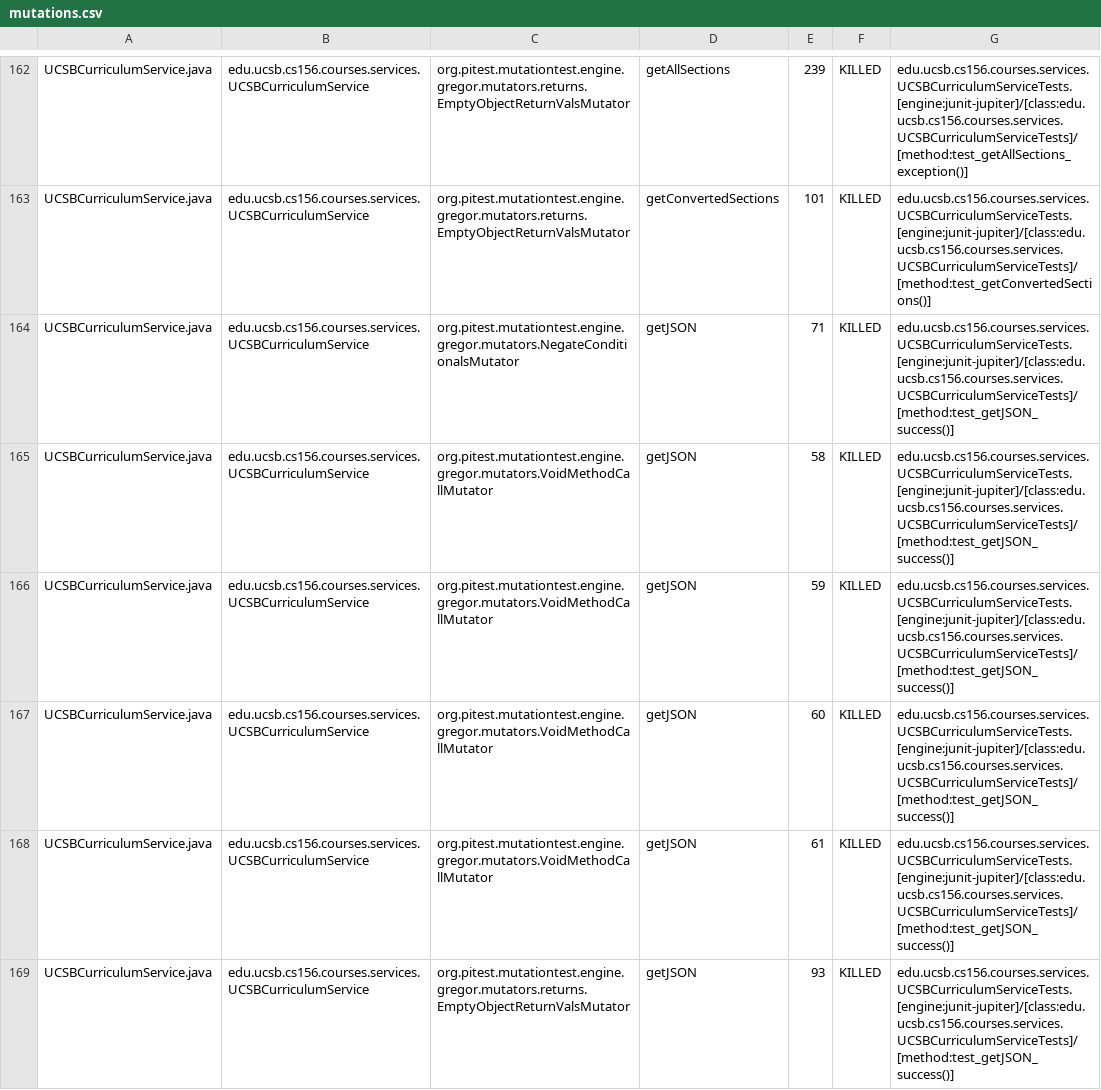
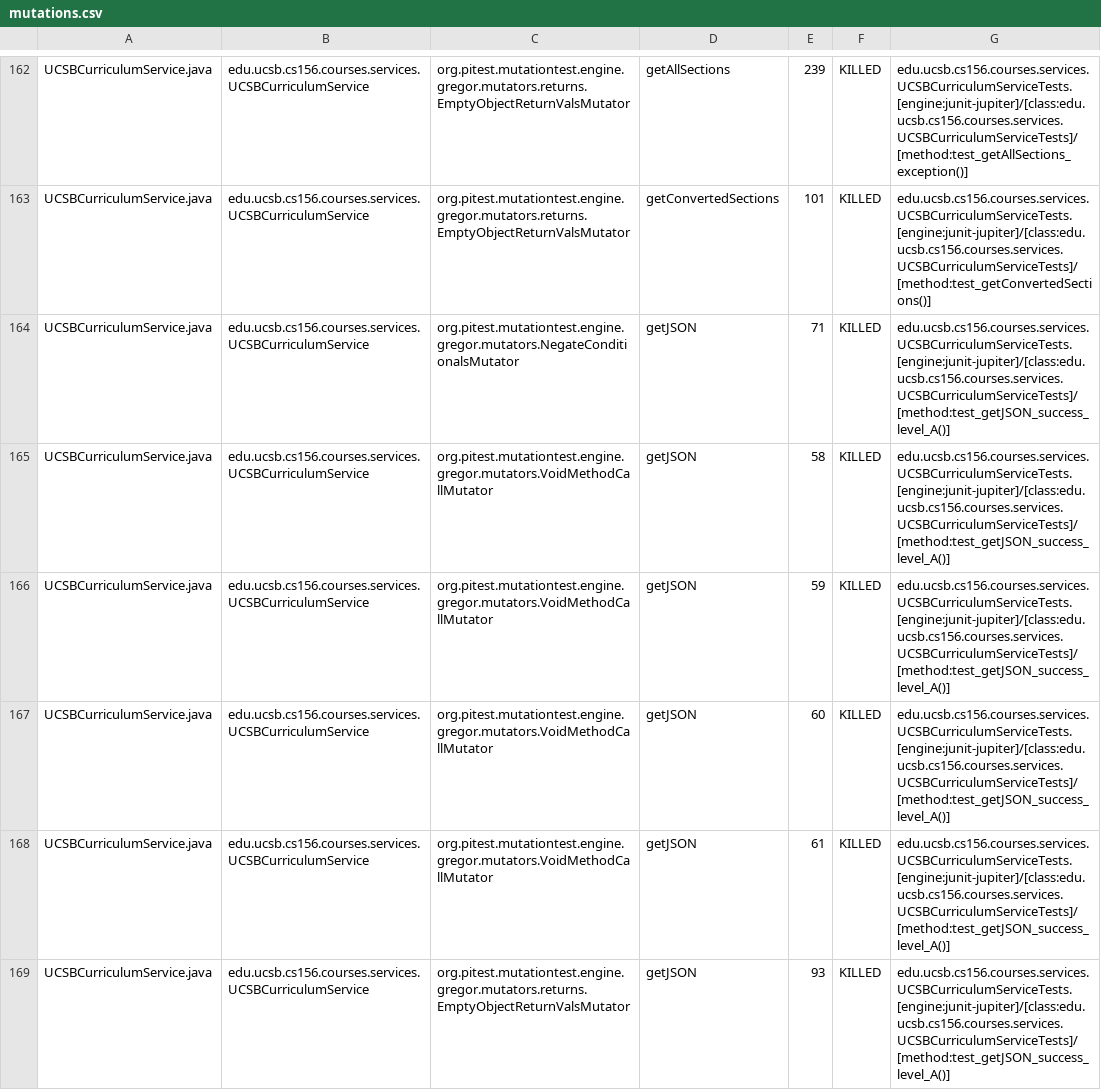
Before and after one commit to ucsb-cs156-s24/proj-courses-s24-4pm-3, a CSV file: prs/43/pitest/mutations.csv, drawn as a sheet; only a part is shown, gaps mark what is left out; the diff covers the shown part only.

Commit message:
Deploying to gh-pages from @ ucsb-cs156-s24/proj-courses-s24-4pm-3@260bde7d72f29e50a3b4c91cae86a7a8acd7fbc8 🚀

```diff
--- a/prs/43/pitest/mutations.csv
+++ b/prs/43/pitest/mutations.csv
@@ -163,7 +163,7 @@ UCSBCurriculumService.java,edu.ucsb.cs156.courses.services.UCSBCurriculumService
 UCSBCurriculumService.java,edu.ucsb.cs156.courses.services.UCSBCurriculumService,org.pitest.mutationtest.engine.gregor.mutators.returns.EmptyObjectReturnValsMutator,getConvertedSections,101,KILLED,edu.ucsb.cs156.courses.services.UCSBCurriculumServiceTests.[engine:junit-jupiter]/[class:edu.ucsb.cs156.courses.services.UCSBCurriculumServiceTests]/[method:test_getConvertedSections()]
-UCSBCurriculumService.java,edu.ucsb.cs156.courses.services.UCSBCurriculumService,org.pitest.mutationtest.engine.gregor.mutators.NegateConditionalsMutator,getJSON,71,KILLED,edu.ucsb.cs156.courses.services.UCSBCurriculumServiceTests.[engine:junit-jupiter]/[class:edu.ucsb.cs156.courses.services.UCSBCurriculumServiceTests]/[method:test_getJSON_success()]
-UCSBCurriculumService.java,edu.ucsb.cs156.courses.services.UCSBCurriculumService,org.pitest.mutationtest.engine.gregor.mutators.VoidMethodCallMutator,getJSON,58,KILLED,edu.ucsb.cs156.courses.services.UCSBCurriculumServiceTests.[engine:junit-jupiter]/[class:edu.ucsb.cs156.courses.services.UCSBCurriculumServiceTests]/[method:test_getJSON_success()]
-UCSBCurriculumService.java,edu.ucsb.cs156.courses.services.UCSBCurriculumService,org.pitest.mutationtest.engine.gregor.mutators.VoidMethodCallMutator,getJSON,59,KILLED,edu.ucsb.cs156.courses.services.UCSBCurriculumServiceTests.[engine:junit-jupiter]/[class:edu.ucsb.cs156.courses.services.UCSBCurriculumServiceTests]/[method:test_getJSON_success()]
-UCSBCurriculumService.java,edu.ucsb.cs156.courses.services.UCSBCurriculumService,org.pitest.mutationtest.engine.gregor.mutators.VoidMethodCallMutator,getJSON,60,KILLED,edu.ucsb.cs156.courses.services.UCSBCurriculumServiceTests.[engine:junit-jupiter]/[class:edu.ucsb.cs156.courses.services.UCSBCurriculumServiceTests]/[method:test_getJSON_success()]
-UCSBCurriculumService.java,edu.ucsb.cs156.courses.services.UCSBCurriculumService,org.pitest.mutationtest.engine.gregor.mutators.VoidMethodCallMutator,getJSON,61,KILLED,edu.ucsb.cs156.courses.services.UCSBCurriculumServiceTests.[engine:junit-jupiter]/[class:edu.ucsb.cs156.courses.services.UCSBCurriculumServiceTests]/[method:test_getJSON_success()]
-UCSBCurriculumService.java,edu.ucsb.cs156.courses.services.UCSBCurriculumService,org.pitest.mutationtest.engine.gregor.mutators.returns.EmptyObjectReturnValsMutator,getJSON,93,KILLED,edu.ucsb.cs156.courses.services.UCSBCurriculumServiceTests.[engine:junit-jupiter]/[class:edu.ucsb.cs156.courses.services.UCSBCurriculumServiceTests]/[method:test_getJSON_success()]
+UCSBCurriculumService.java,edu.ucsb.cs156.courses.services.UCSBCurriculumService,org.pitest.mutationtest.engine.gregor.mutators.NegateConditionalsMutator,getJSON,71,KILLED,edu.ucsb.cs156.courses.services.UCSBCurriculumServiceTests.[engine:junit-jupiter]/[class:edu.ucsb.cs156.courses.services.UCSBCurriculumServiceTests]/[method:test_getJSON_success_level_A()]
+UCSBCurriculumService.java,edu.ucsb.cs156.courses.services.UCSBCurriculumService,org.pitest.mutationtest.engine.gregor.mutators.VoidMethodCallMutator,getJSON,58,KILLED,edu.ucsb.cs156.courses.services.UCSBCurriculumServiceTests.[engine:junit-jupiter]/[class:edu.ucsb.cs156.courses.services.UCSBCurriculumServiceTests]/[method:test_getJSON_success_level_A()]
+UCSBCurriculumService.java,edu.ucsb.cs156.courses.services.UCSBCurriculumService,org.pitest.mutationtest.engine.gregor.mutators.VoidMethodCallMutator,getJSON,59,KILLED,edu.ucsb.cs156.courses.services.UCSBCurriculumServiceTests.[engine:junit-jupiter]/[class:edu.ucsb.cs156.courses.services.UCSBCurriculumServiceTests]/[method:test_getJSON_success_level_A()]
+UCSBCurriculumService.java,edu.ucsb.cs156.courses.services.UCSBCurriculumService,org.pitest.mutationtest.engine.gregor.mutators.VoidMethodCallMutator,getJSON,60,KILLED,edu.ucsb.cs156.courses.services.UCSBCurriculumServiceTests.[engine:junit-jupiter]/[class:edu.ucsb.cs156.courses.services.UCSBCurriculumServiceTests]/[method:test_getJSON_success_level_A()]
+UCSBCurriculumService.java,edu.ucsb.cs156.courses.services.UCSBCurriculumService,org.pitest.mutationtest.engine.gregor.mutators.VoidMethodCallMutator,getJSON,61,KILLED,edu.ucsb.cs156.courses.services.UCSBCurriculumServiceTests.[engine:junit-jupiter]/[class:edu.ucsb.cs156.courses.services.UCSBCurriculumServiceTests]/[method:test_getJSON_success_level_A()]
+UCSBCurriculumService.java,edu.ucsb.cs156.courses.services.UCSBCurriculumService,org.pitest.mutationtest.engine.gregor.mutators.returns.EmptyObjectReturnValsMutator,getJSON,93,KILLED,edu.ucsb.cs156.courses.services.UCSBCurriculumServiceTests.[engine:junit-jupiter]/[class:edu.ucsb.cs156.courses.services.UCSBCurriculumServiceTests]/[method:test_getJSON_success_level_A()]
```
Also changed, not shown: 59 edited cells elsewhere in this file, 39 other files.
